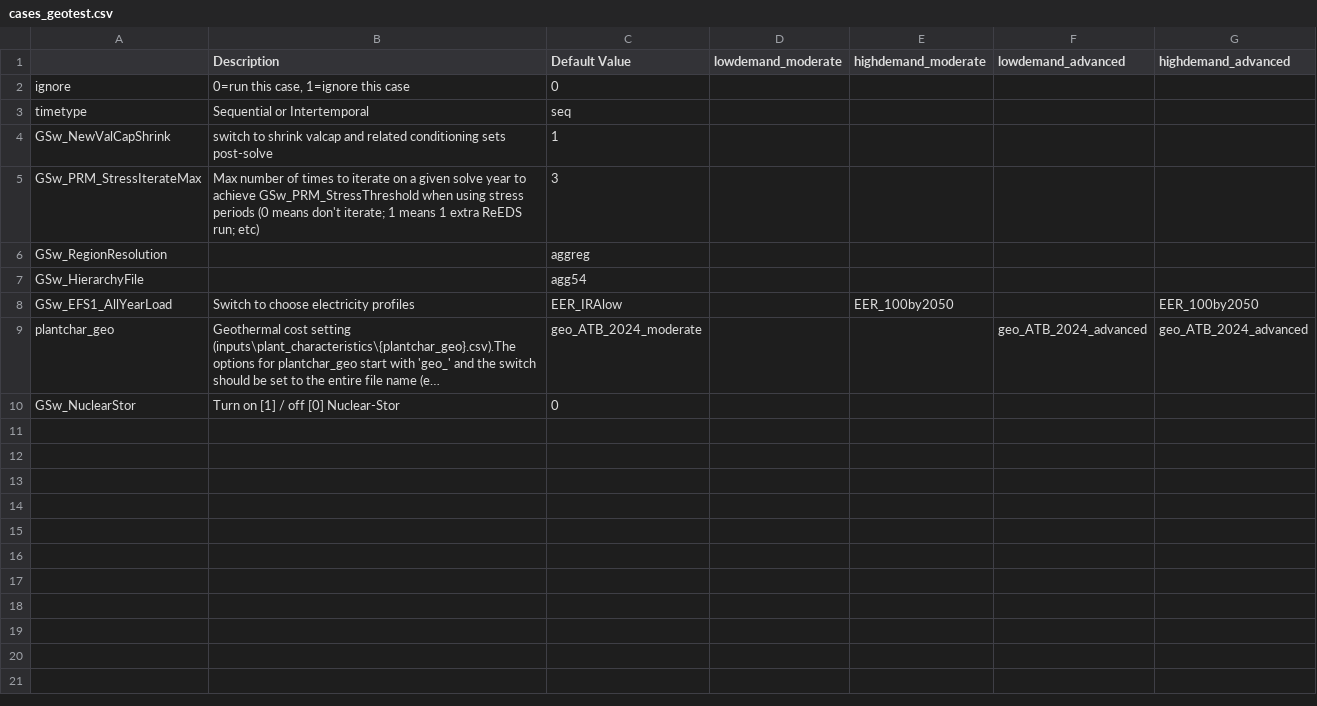
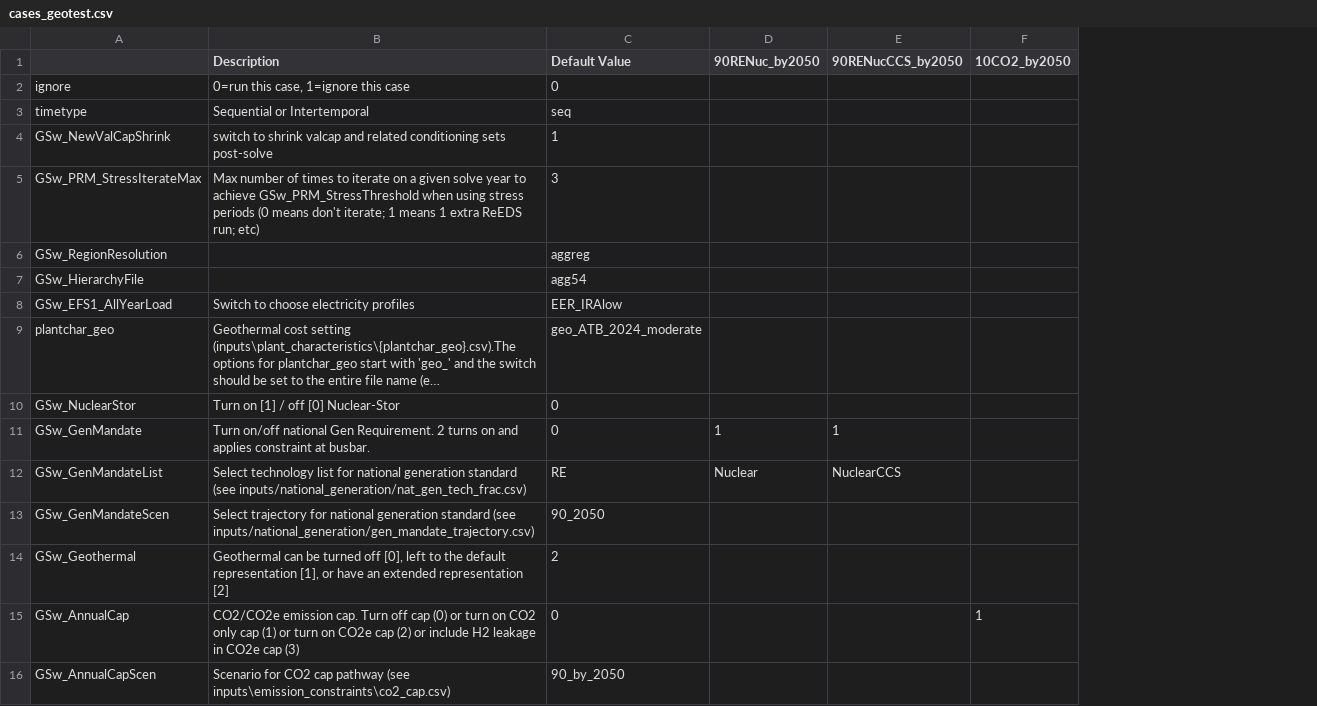
Before and after one commit to NatLabRockies/ReEDS-2.0, a CSV file: cases_geotest.csv, drawn as a sheet; long unchanged cells end in …; removed rows and columns are numbered as before the commit, all else as after; the diff names each change by its address in the sheet, - before the commit and + after, or states it on an @@ line.

```diff
--- a/cases_geotest.csv
+++ b/cases_geotest.csv
-column D (lowdemand_moderate), empty
-column E (highdemand_moderate), row 8: EER_100by2050
-column F (lowdemand_advanced), row 9: geo_ATB_2024_advanced
-column G (highdemand_advanced), rows 8-9: EER_100by2050 | geo_ATB_2024_advanced
+column D (90RENuc_by2050), empty
+column E (90RENucCCS_by2050), empty
+column F (10CO2_by2050), empty
+row 11: GSw_GenMandate | Turn on/off national Gen Requirement. 2 turns on and applies constraint at busbar. | 0 | 1 | 1
+row 12: GSw_GenMandateList | Select technology list for national generation standard (see inputs/national_generation/nat_gen_tech_frac.csv) | RE | Nuclear | NuclearCCS
+row 13: GSw_GenMandateScen | Select trajectory for national generation standard (see inputs/national_generation/gen_mandate_trajectory.csv) | 90_2050
+row 14: GSw_Geothermal | Geothermal can be turned off [0], left to the default representation [1], or have an extended representation [2] | 2
+row 15: GSw_AnnualCap | CO2/CO2e emission cap. Turn off cap (0) or turn on CO2 only cap (1) or turn on CO2e cap (2) or include H2 leakage in CO2e cap (3) | 0 |  |  | 1
+row 16: GSw_AnnualCapScen | Scenario for CO2 cap pathway (see inputs\emission_constraints\co2_cap.csv) | 90_by_2050
```
Also changed, not shown: cases_nuclearstormarketsensitivity.csv, inputs/plant_characteristics/dollaryear.csv, 11 other files.
